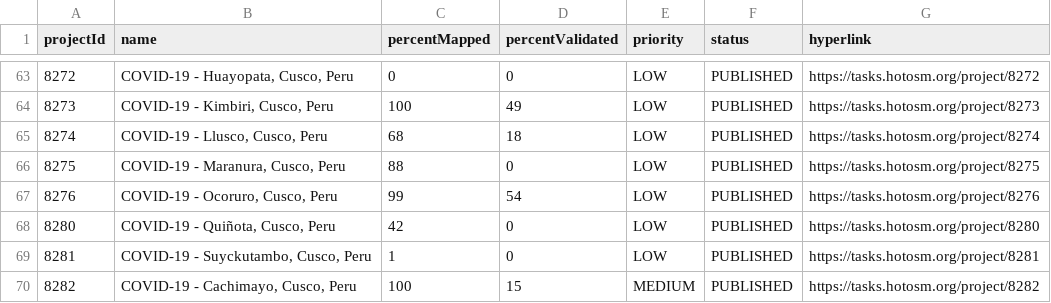
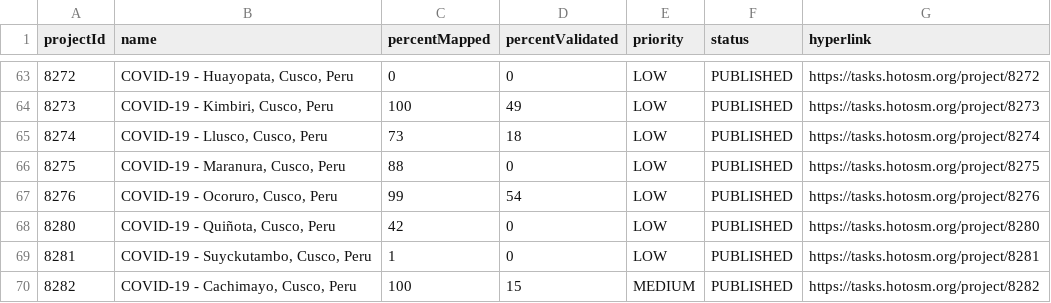
Before and after one commit to jarmokivekas/hotosm-activation-gis-data, a CSV file: 2019-12-covid-19/TM-status-report.csv, drawn as a sheet; only a part is shown, gaps mark what is left out; the diff covers the shown part only.

```diff
--- a/2019-12-covid-19/TM-status-report.csv
+++ b/2019-12-covid-19/TM-status-report.csv
@@ -64,3 +64,3 @@ projectId,name,percentMapped,percentValidated,priority,status,hyperlink
 8273,"COVID-19 - Kimbiri, Cusco, Peru",100,49,LOW,PUBLISHED,https://tasks.hotosm.org/project/8273
-8274,"COVID-19 - Llusco, Cusco, Peru",68,18,LOW,PUBLISHED,https://tasks.hotosm.org/project/8274
+8274,"COVID-19 - Llusco, Cusco, Peru",73,18,LOW,PUBLISHED,https://tasks.hotosm.org/project/8274
 8275,"COVID-19 - Maranura, Cusco, Peru",88,0,LOW,PUBLISHED,https://tasks.hotosm.org/project/8275
```
Also changed, not shown: 1 added row and 11 edited cells elsewhere in this file, 1 other file.
